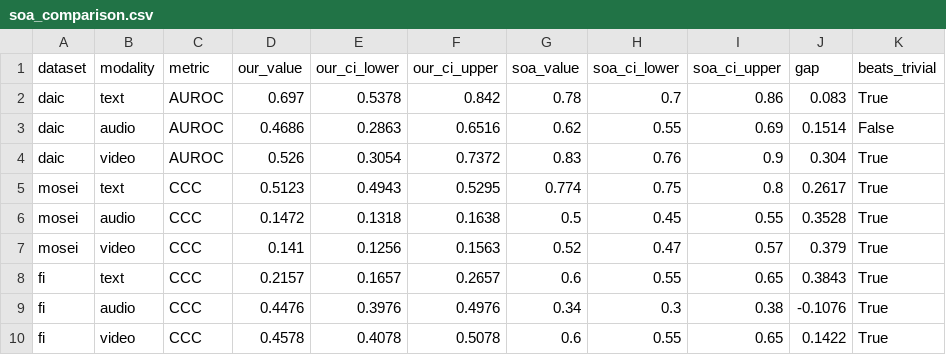
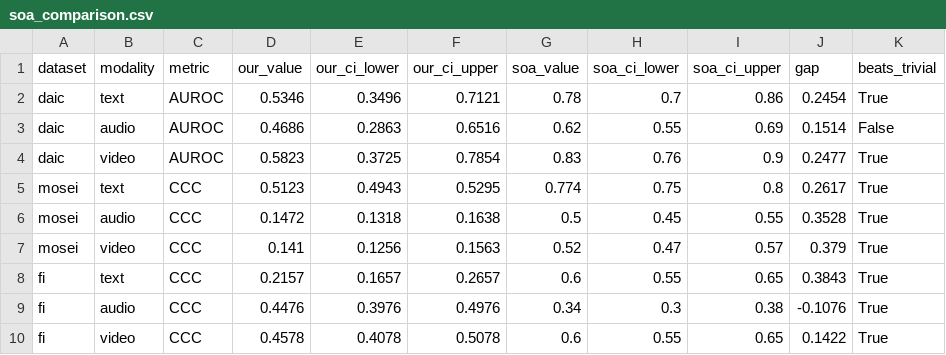
Before and after one commit to an-2018/experiment-5-unified-model, a CSV file: artifacts/tables/soa_comparison.csv, drawn as a sheet; only a part is shown; the diff names each change by its address in the sheet, - before the commit and + after, or states it on an @@ line.

```diff
--- a/artifacts/tables/soa_comparison.csv
+++ b/artifacts/tables/soa_comparison.csv
-D2 (our_value): 0.697
+D2 (our_value): 0.5346
-E2 (our_ci_lower): 0.5378
+E2 (our_ci_lower): 0.3496
-F2 (our_ci_upper): 0.842
+F2 (our_ci_upper): 0.7121
-J2 (gap): 0.083
+J2 (gap): 0.2454
-D4 (our_value): 0.526
+D4 (our_value): 0.5823
-E4 (our_ci_lower): 0.3054
+E4 (our_ci_lower): 0.3725
-F4 (our_ci_upper): 0.7372
+F4 (our_ci_upper): 0.7854
-J4 (gap): 0.304
+J4 (gap): 0.2477
```
Also changed, not shown: artifacts/tables/fusion_baselines.csv, artifacts/tables/mmoe_ex_results.csv, 42 other files.
